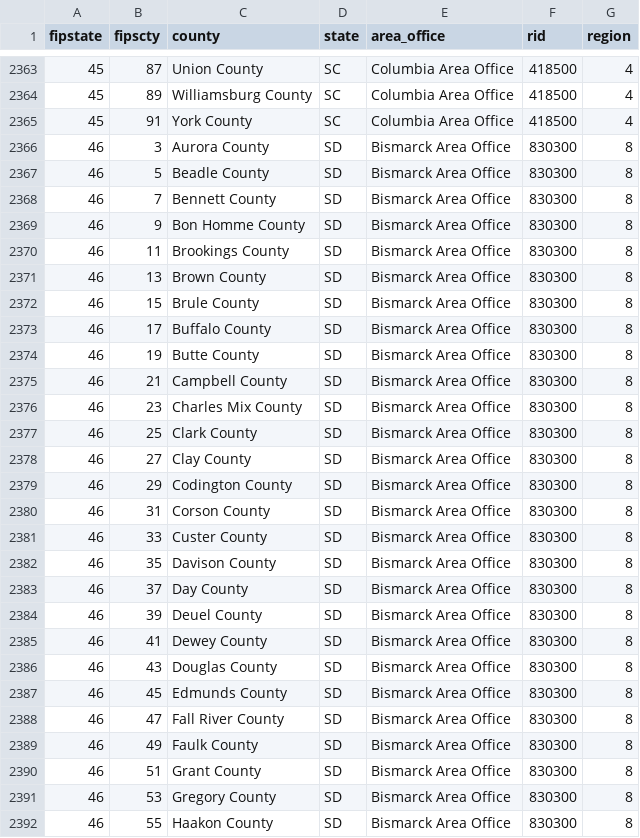
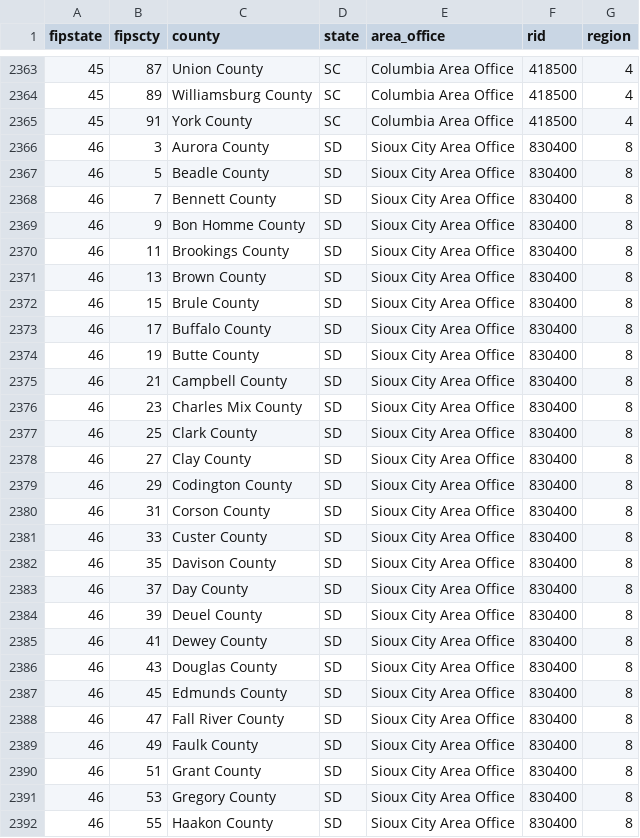
Before and after one commit to oshadatasci/tsoan, a CSV file: data/fips_to_rids_20160401.csv (was data/fips_to_rids_update2.csv), drawn as a sheet; only a part is shown, gaps mark what is left out; the diff covers the shown part only.

Commit message:
update rids to reflect current jurisdiction

```diff
--- a/data/fips_to_rids_update2.csv
+++ b/data/fips_to_rids_20160401.csv
@@ -2365,28 +2365,28 @@ fipstate,fipscty,county,state,area_office,rid,region
 45,91,York County, SC,Columbia Area Office,418500,4
-46,3,Aurora County, SD,Bismarck Area Office,830300,8
-46,5,Beadle County, SD,Bismarck Area Office,830300,8
-46,7,Bennett County, SD,Bismarck Area Office,830300,8
-46,9,Bon Homme County, SD,Bismarck Area Office,830300,8
-46,11,Brookings County, SD,Bismarck Area Office,830300,8
-46,13,Brown County, SD,Bismarck Area Office,830300,8
-46,15,Brule County, SD,Bismarck Area Office,830300,8
-46,17,Buffalo County, SD,Bismarck Area Office,830300,8
-46,19,Butte County, SD,Bismarck Area Office,830300,8
-46,21,Campbell County, SD,Bismarck Area Office,830300,8
-46,23,Charles Mix County, SD,Bismarck Area Office,830300,8
-46,25,Clark County, SD,Bismarck Area Office,830300,8
-46,27,Clay County, SD,Bismarck Area Office,830300,8
-46,29,Codington County, SD,Bismarck Area Office,830300,8
-46,31,Corson County, SD,Bismarck Area Office,830300,8
-46,33,Custer County, SD,Bismarck Area Office,830300,8
-46,35,Davison County, SD,Bismarck Area Office,830300,8
-46,37,Day County, SD,Bismarck Area Office,830300,8
-46,39,Deuel County, SD,Bismarck Area Office,830300,8
-46,41,Dewey County, SD,Bismarck Area Office,830300,8
-46,43,Douglas County, SD,Bismarck Area Office,830300,8
-46,45,Edmunds County, SD,Bismarck Area Office,830300,8
-46,47,Fall River County, SD,Bismarck Area Office,830300,8
-46,49,Faulk County, SD,Bismarck Area Office,830300,8
-46,51,Grant County, SD,Bismarck Area Office,830300,8
-46,53,Gregory County, SD,Bismarck Area Office,830300,8
-46,55,Haakon County, SD,Bismarck Area Office,830300,8
+46,3,Aurora County, SD,Sioux City Area Office,830400,8
+46,5,Beadle County, SD,Sioux City Area Office,830400,8
+46,7,Bennett County, SD,Sioux City Area Office,830400,8
+46,9,Bon Homme County, SD,Sioux City Area Office,830400,8
+46,11,Brookings County, SD,Sioux City Area Office,830400,8
+46,13,Brown County, SD,Sioux City Area Office,830400,8
+46,15,Brule County, SD,Sioux City Area Office,830400,8
+46,17,Buffalo County, SD,Sioux City Area Office,830400,8
+46,19,Butte County, SD,Sioux City Area Office,830400,8
+46,21,Campbell County, SD,Sioux City Area Office,830400,8
+46,23,Charles Mix County, SD,Sioux City Area Office,830400,8
+46,25,Clark County, SD,Sioux City Area Office,830400,8
+46,27,Clay County, SD,Sioux City Area Office,830400,8
+46,29,Codington County, SD,Sioux City Area Office,830400,8
+46,31,Corson County, SD,Sioux City Area Office,830400,8
+46,33,Custer County, SD,Sioux City Area Office,830400,8
+46,35,Davison County, SD,Sioux City Area Office,830400,8
+46,37,Day County, SD,Sioux City Area Office,830400,8
+46,39,Deuel County, SD,Sioux City Area Office,830400,8
+46,41,Dewey County, SD,Sioux City Area Office,830400,8
+46,43,Douglas County, SD,Sioux City Area Office,830400,8
+46,45,Edmunds County, SD,Sioux City Area Office,830400,8
+46,47,Fall River County, SD,Sioux City Area Office,830400,8
+46,49,Faulk County, SD,Sioux City Area Office,830400,8
+46,51,Grant County, SD,Sioux City Area Office,830400,8
+46,53,Gregory County, SD,Sioux City Area Office,830400,8
+46,55,Haakon County, SD,Sioux City Area Office,830400,8
```
Also changed, not shown: 80 edited cells elsewhere in this file.
